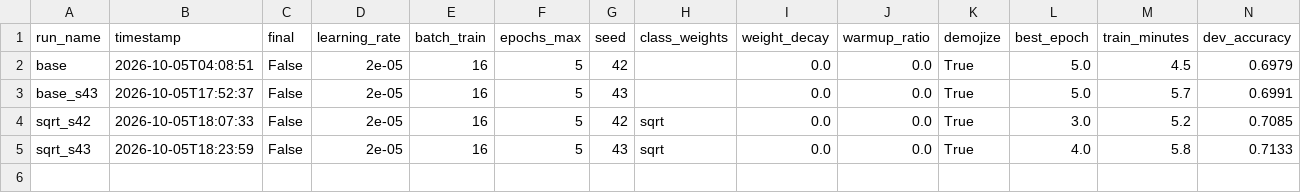
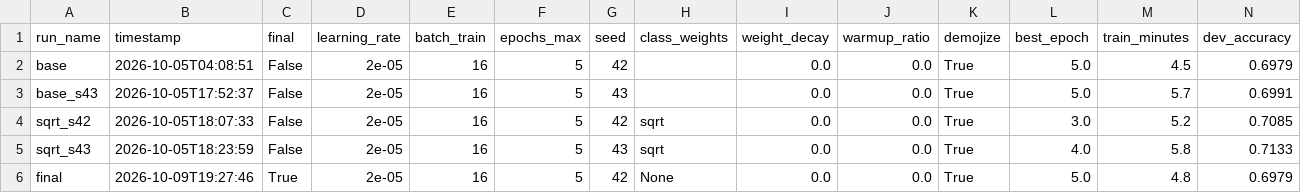
Before and after one commit to ChristianMNoguera/adept-backend, a CSV file: training/beto-emoevent/results/runs_log.csv, drawn as a sheet; only a part is shown; rows hold the shown columns only; the diff names each change by its address in the sheet, - before the commit and + after, or states it on an @@ line.

Commit message:
training: runs_log con las 5 corridas (4 de ajuste y la final) y copia del notebook de la corrida final sin salidas guardadas

```diff
--- a/training/beto-emoevent/results/runs_log.csv
+++ b/training/beto-emoevent/results/runs_log.csv
+row 6: final | 2026-10-09T19:27:46 | True | 2e-05 | 16 | 5 | 42 | None | 0.0 | 0.0 | True | 5.0 | 4.8 | 0.6979
```
Also changed, not shown: 1 other file.
